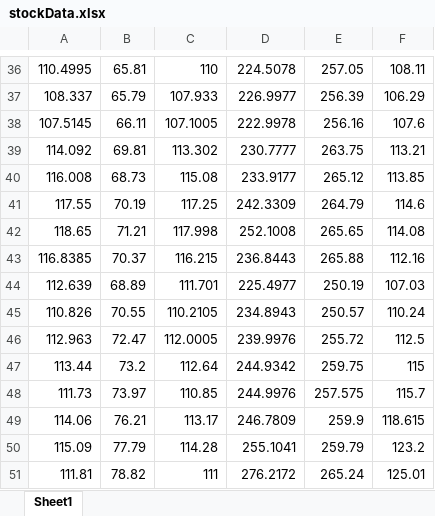
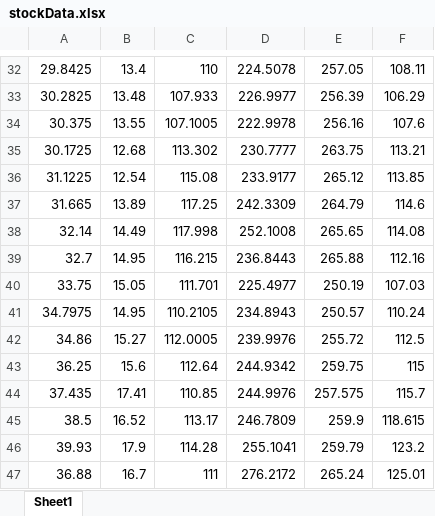
Before and after one commit to timmyjlarson/Sounds-of-Wall-Street, an Excel workbook: stocks/stockData.xlsx, sheet Sheet1, drawn as a sheet; only a part is shown, gaps mark what is left out; values as stored, in another font and other column widths than the file's, no borders; addresses are those after the commit; the diff covers the shown part only; the diff names each change by its address in the sheet, - before the commit and + after, or states it on an @@ line.

```diff
--- a/stocks/stockData.xlsx (sheet Sheet1)
+++ b/stocks/stockData.xlsx (sheet Sheet1)
-A32: 110.4995
+A32: 29.8425
-B32: 65.81
+B32: 13.4
-A33: 108.337
+A33: 30.2825
-B33: 65.79
+B33: 13.48
-A34: 107.5145
+A34: 30.375
-B34: 66.11
+B34: 13.55
-A35: 114.092
+A35: 30.1725
-B35: 69.81
+B35: 12.68
-A36: 116.008
+A36: 31.1225
-B36: 68.73
+B36: 12.54
-A37: 117.55
+A37: 31.665
-B37: 70.19
+B37: 13.89
-A38: 118.65
+A38: 32.14
-B38: 71.21
+B38: 14.49
-A39: 116.8385
+A39: 32.7
-B39: 70.37
+B39: 14.95
-A40: 112.639
+A40: 33.75
-B40: 68.89
+B40: 15.05
-A41: 110.826
+A41: 34.7975
-B41: 70.55
+B41: 14.95
-A42: 112.963
+A42: 34.86
-B42: 72.47
+B42: 15.27
-A43: 113.44
+A43: 36.25
-B43: 73.2
+B43: 15.6
-A44: 111.73
+A44: 37.435
-B44: 73.97
+B44: 17.41
-A45: 114.06
+A45: 38.5
-B45: 76.21
+B45: 16.52
-A46: 115.09
+A46: 39.93
-B46: 77.79
+B46: 17.9
-A47: 111.81
+A47: 36.88
-B47: 78.82
+B47: 16.7
```
Also changed, not shown: 4 added rows, 4 removed rows and 462 edited cells elsewhere in this sheet, 3 other files.
